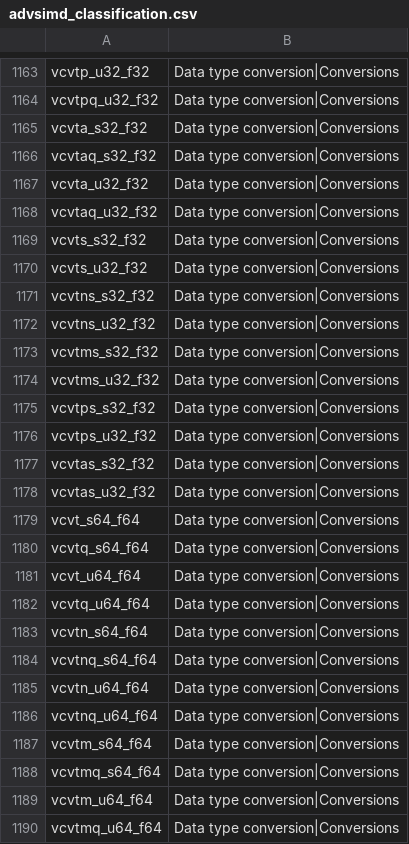
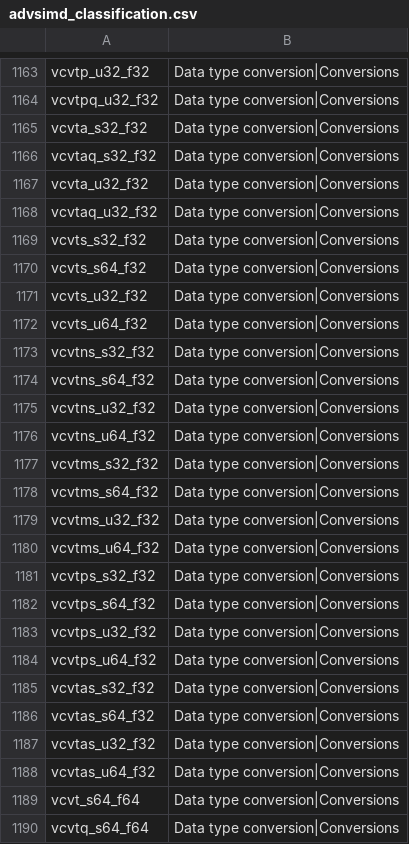
Before and after one commit to ARM-software/acle, a CSV file: tools/intrinsic_db/advsimd_classification.csv, drawn as a sheet; only a part is shown, gaps mark what is left out; the shorter side is filled out with more unchanged rows; the diff covers the shown part only; the diff names each change by its address in the sheet, - before the commit and + after, or states it on an @@ line.

```diff
--- a/tools/intrinsic_db/advsimd_classification.csv
+++ b/tools/intrinsic_db/advsimd_classification.csv
+row 1170: vcvts_s64_f32 | Data type conversion|Conversions
+row 1172: vcvts_u64_f32 | Data type conversion|Conversions
+row 1174: vcvtns_s64_f32 | Data type conversion|Conversions
+row 1176: vcvtns_u64_f32 | Data type conversion|Conversions
+row 1178: vcvtms_s64_f32 | Data type conversion|Conversions
+row 1180: vcvtms_u64_f32 | Data type conversion|Conversions
+row 1182: vcvtps_s64_f32 | Data type conversion|Conversions
+row 1184: vcvtps_u64_f32 | Data type conversion|Conversions
+row 1186: vcvtas_s64_f32 | Data type conversion|Conversions
+row 1188: vcvtas_u64_f32 | Data type conversion|Conversions
```
Also changed, not shown: 10 added rows elsewhere in this file, tools/intrinsic_db/advsimd.csv, 3 other files.
